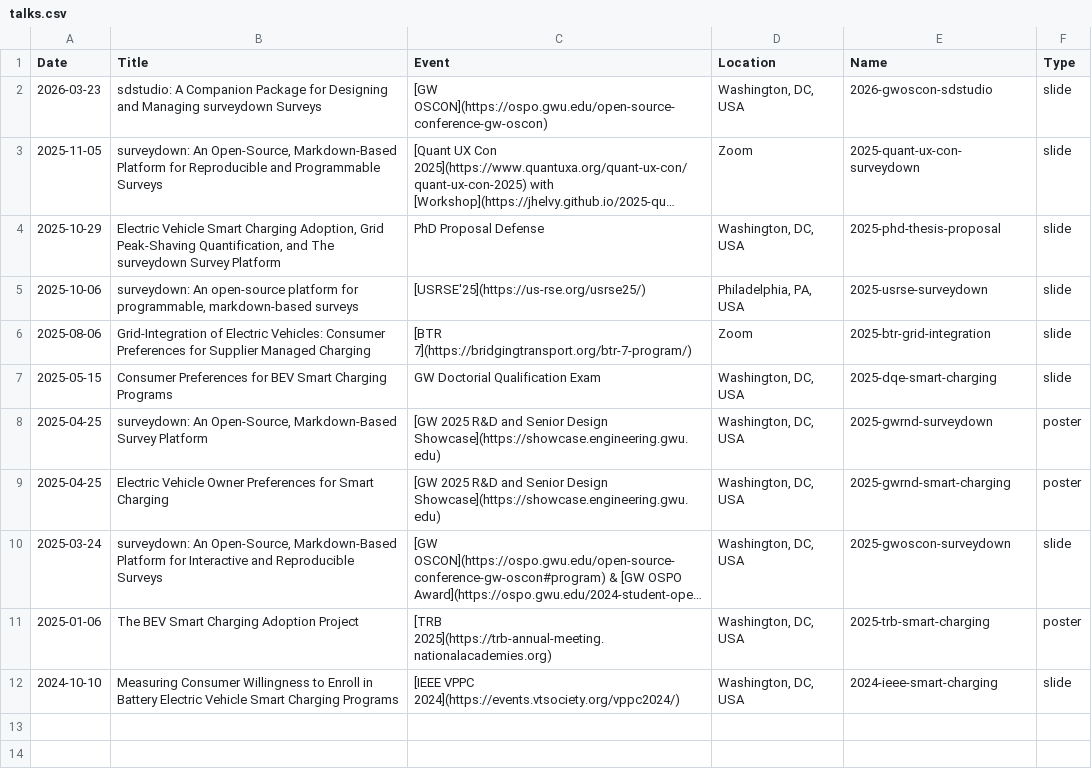
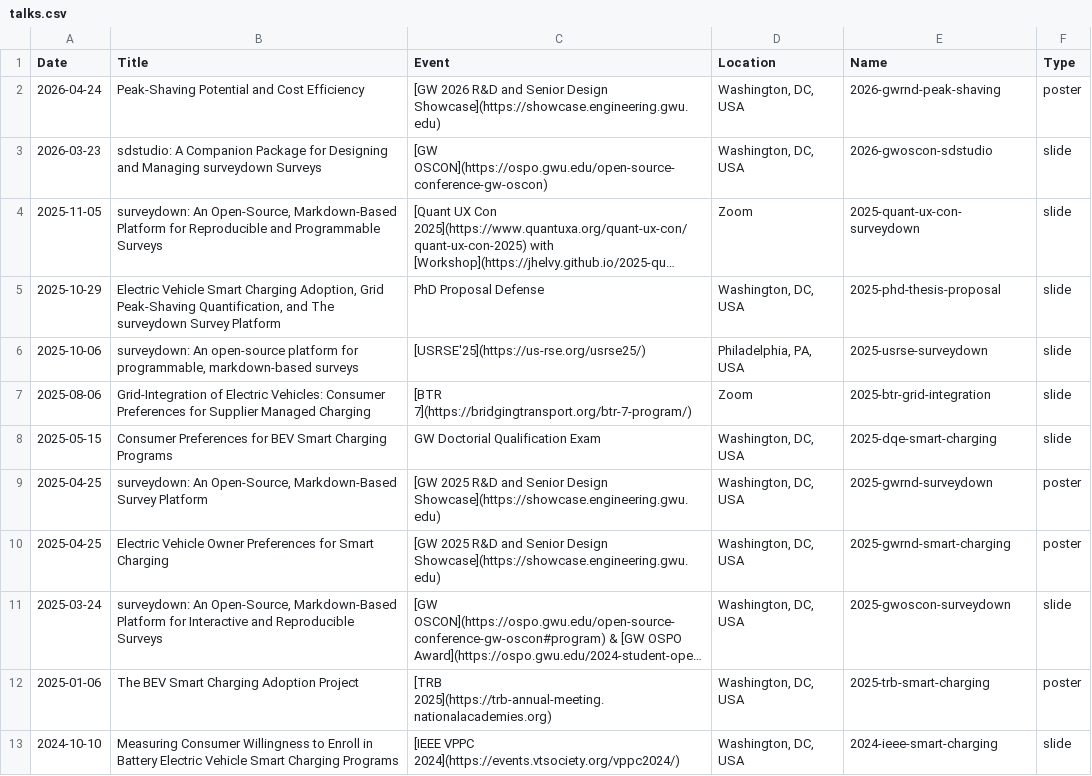
Before and after one commit to pingfan-hu/website, a CSV file: talks/talks.csv, drawn as a sheet; long unchanged cells end in ….

Commit message:
new poster

```diff
--- a/talks/talks.csv
+++ b/talks/talks.csv
@@ -1,2 +1,3 @@
 Date,Title,Event,Location,Name,Type
+2026-04-24,Peak-Shaving Potential and Cost Efficiency,[GW 2026 R&D and Senior Design Showcase](https://showcase.engineering.gwu.edu),"Washington, DC, USA",2026-gwrnd-peak-shaving,poster
 2026-03-23,sdstudio: A Companion Package for Designing and Managing surveydown Surveys,[GW OSCON](https://ospo.gwu.edu/open-source-conference-gw-oscon),"Washington, DC, USA",2026-gwoscon-sdstudio,slide
```
Also changed, not shown: 1 other file.
